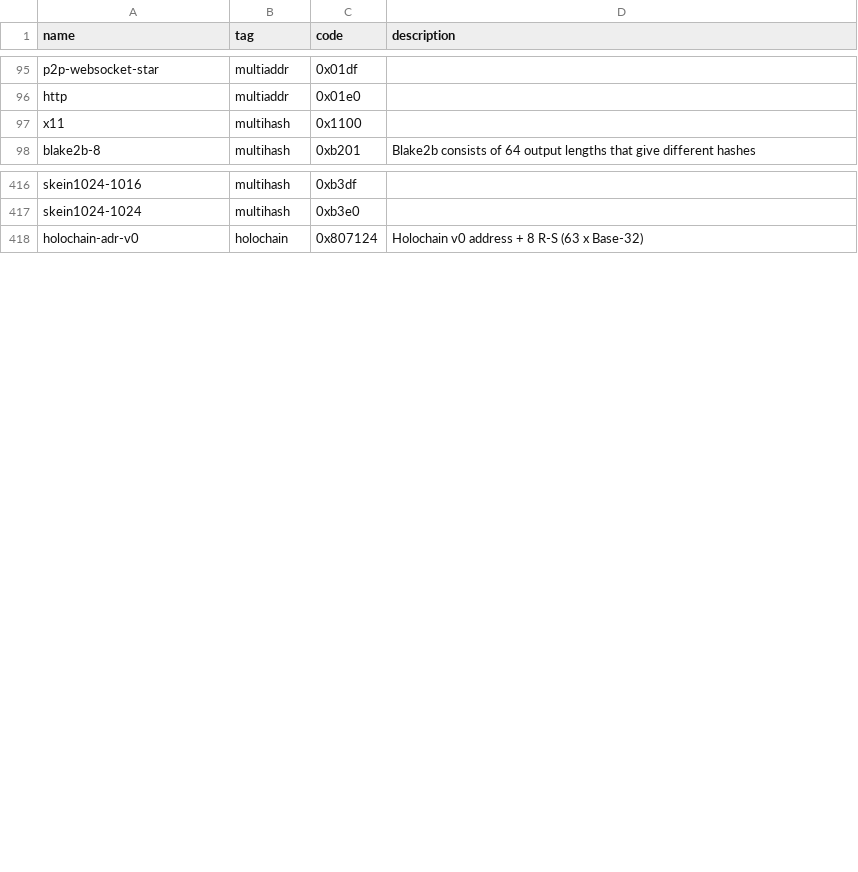
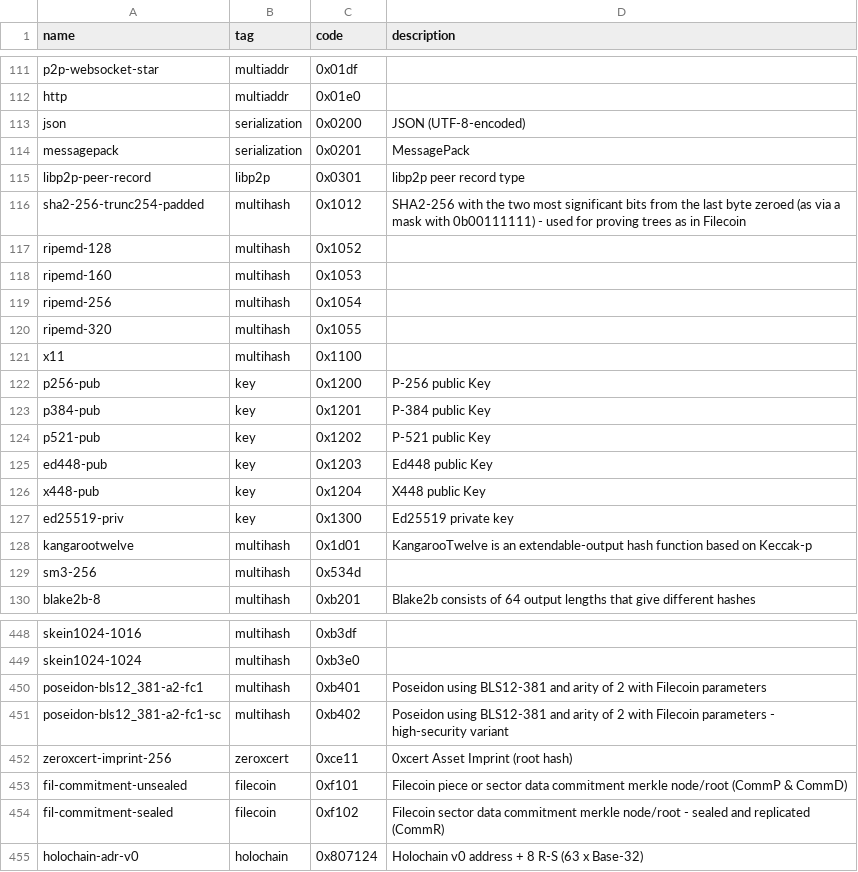
Before and after one commit to SleeplessByte/ruby-multicodec, a CSV file: lib/table.csv, drawn as a sheet; only a part is shown, gaps mark what is left out; the diff covers the shown part only; the diff names each change by its address in the sheet, - before the commit and + after, or states it on an @@ line.

Commit message:
Update table from multiformats/multicodec (#1)

```diff
--- a/lib/table.csv
+++ b/lib/table.csv
+row 113: json | serialization | 0x0200 | JSON (UTF-8-encoded)
+row 114: messagepack | serialization | 0x0201 | MessagePack
+row 115: libp2p-peer-record | libp2p | 0x0301 | libp2p peer record type
+row 116: sha2-256-trunc254-padded | multihash | 0x1012 | SHA2-256 with the two most significant bits from the last byte zeroed (as via a mask with 0b00111111) - used for proving trees as in Filecoin
+row 117: ripemd-128 | multihash | 0x1052
+row 118: ripemd-160 | multihash | 0x1053
+row 119: ripemd-256 | multihash | 0x1054
+row 120: ripemd-320 | multihash | 0x1055
+row 122: p256-pub | key | 0x1200 | P-256 public Key
+row 123: p384-pub | key | 0x1201 | P-384 public Key
+row 124: p521-pub | key | 0x1202 | P-521 public Key
+row 125: ed448-pub | key | 0x1203 | Ed448 public Key
+row 126: x448-pub | key | 0x1204 | X448 public Key
+row 127: ed25519-priv | key | 0x1300 | Ed25519 private key
+row 128: kangarootwelve | multihash | 0x1d01 | KangarooTwelve is an extendable-output hash function based on Keccak-p
+row 129: sm3-256 | multihash | 0x534d
+row 450: poseidon-bls12_381-a2-fc1 | multihash | 0xb401 | Poseidon using BLS12-381 and arity of 2 with Filecoin parameters
+row 451: poseidon-bls12_381-a2-fc1-sc | multihash | 0xb402 | Poseidon using BLS12-381 and arity of 2 with Filecoin parameters - high-security variant
+row 452: zeroxcert-imprint-256 | zeroxcert | 0xce11 | 0xcert Asset Imprint (root hash)
+row 453: fil-commitment-unsealed | filecoin | 0xf101 | Filecoin piece or sector data commitment merkle node/root (CommP & CommD)
+row 454: fil-commitment-sealed | filecoin | 0xf102 | Filecoin sector data commitment merkle node/root - sealed and replicated (CommR)
```
Also changed, not shown: 16 added rows elsewhere in this file.
